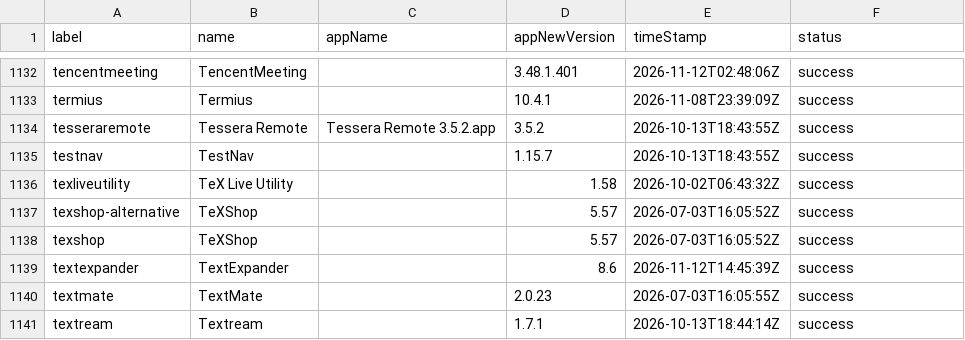
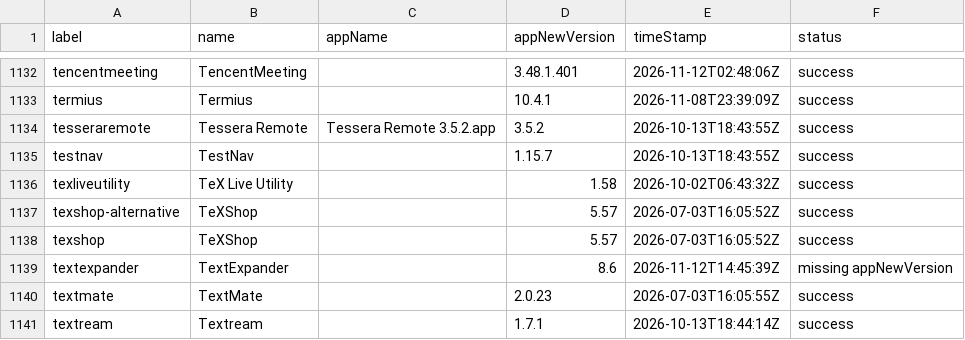
Before and after one commit to gilburns/Installomator-Tracker, a CSV file: label_status.csv, drawn as a sheet; only a part is shown, gaps mark what is left out.

```diff
--- a/label_status.csv
+++ b/label_status.csv
@@ -1138,3 +1138,3 @@
 "texshop","TeXShop","","5.57","2026-07-03T16:05:52Z","success"
-"textexpander","TextExpander","","8.6","2026-11-12T14:45:39Z","success"
+"textexpander","TextExpander","","8.6","2026-11-12T14:45:39Z","missing appNewVersion"
 "textmate","TextMate","","2.0.23","2026-07-03T16:05:55Z","success"
```
Also changed, not shown: 1 other file.
